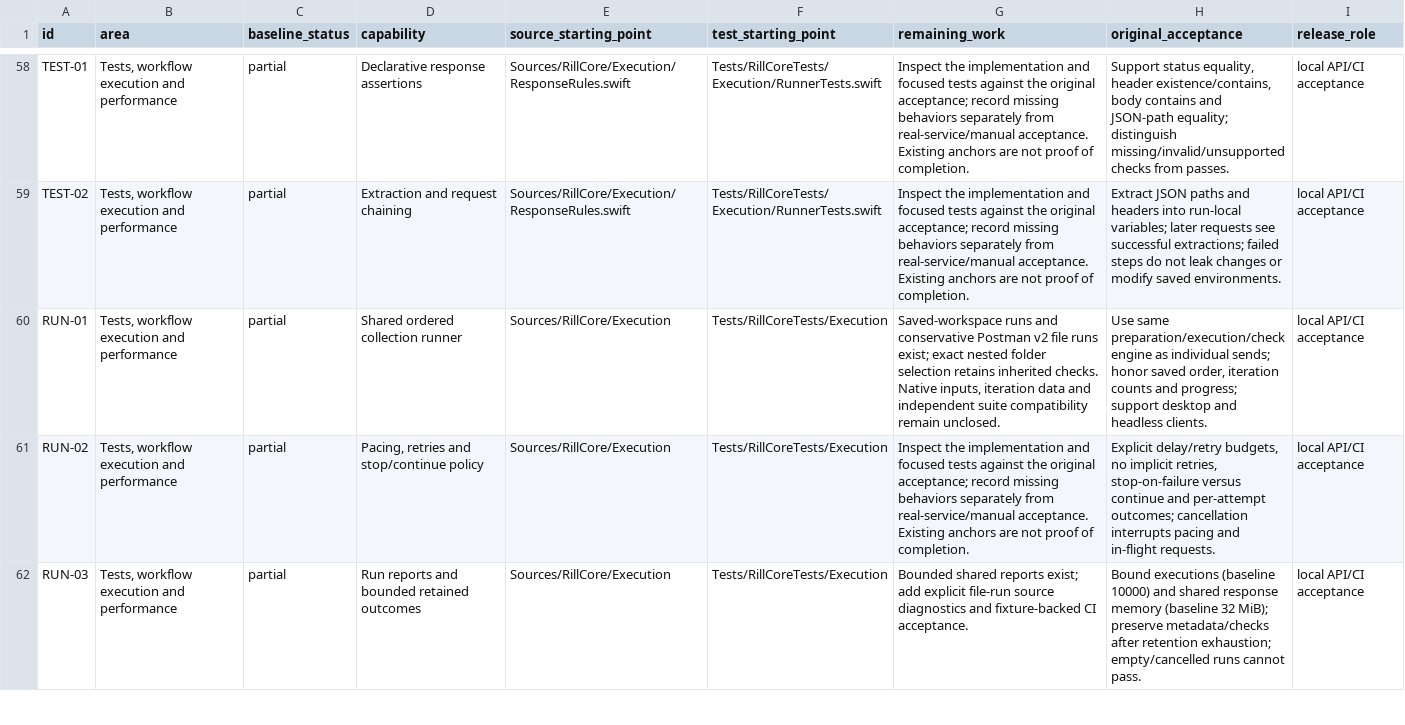
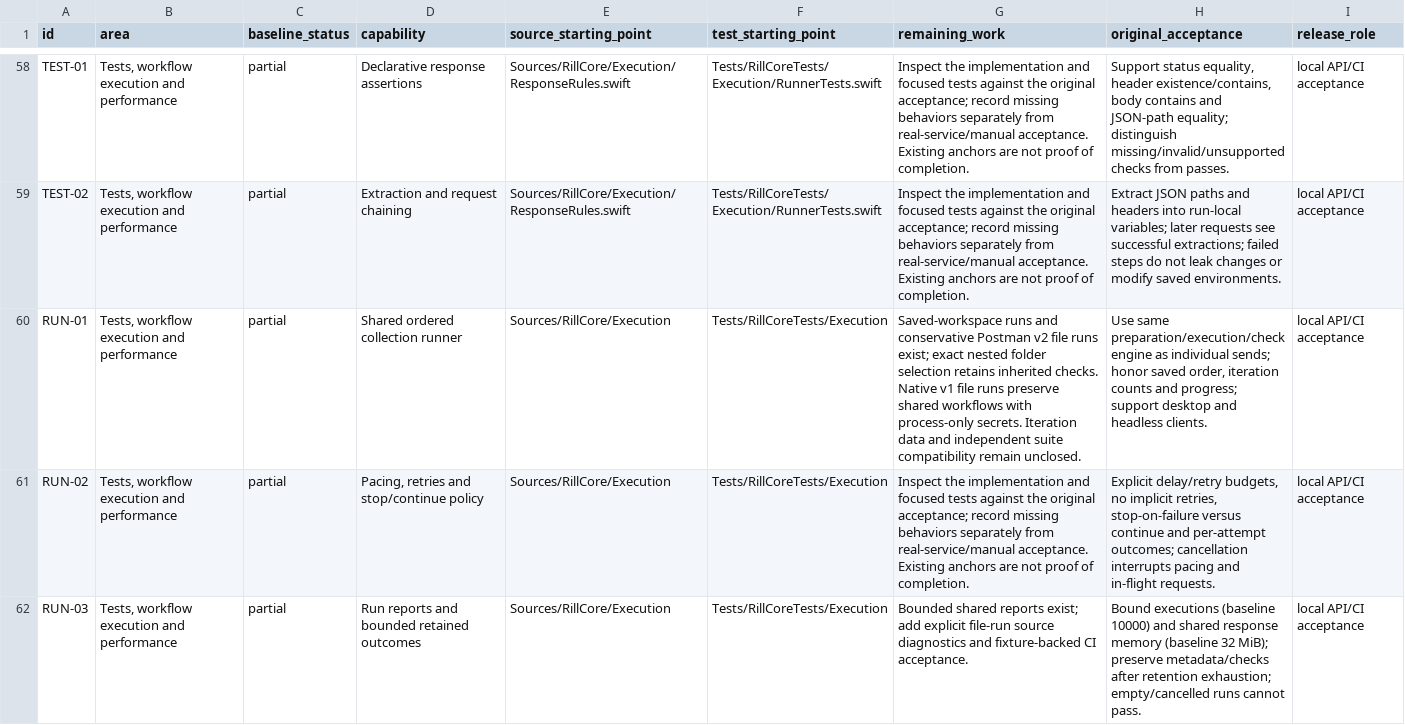
Before and after one commit to alby-raju/Rill, a CSV file: docs/1.0-capability-audit.csv, drawn as a sheet; only a part is shown, gaps mark what is left out; the diff covers the shown part only.

Commit message:
Execute native files with isolated credentials and shared workflows

```diff
--- a/docs/1.0-capability-audit.csv
+++ b/docs/1.0-capability-audit.csv
@@ -59,3 +59,3 @@ TEST-01,"Tests, workflow execution and performance",partial,Declarative response
 TEST-02,"Tests, workflow execution and performance",partial,Extraction and request chaining,Sources/RillCore/Execution/ResponseRules.swift,Tests/RillCoreTests/Execution/RunnerTests.swift,Inspect the implementation and focused tests against the original acceptance; record missing behaviors separately from real-service/manual acceptance. Existing anchors are not proof of completion.,Extract JSON paths and headers into run-local variables; later requests see successful extractions; failed steps do not leak changes or modify saved environments.,local API/CI acceptance
-RUN-01,"Tests, workflow execution and performance",partial,Shared ordered collection runner,Sources/RillCore/Execution,Tests/RillCoreTests/Execution,"Saved-workspace runs and conservative Postman v2 file runs exist; exact nested folder selection retains inherited checks. Native inputs, iteration data and independent suite compatibility remain unclosed.","Use same preparation/execution/check engine as individual sends; honor saved order, iteration counts and progress; support desktop and headless clients.",local API/CI acceptance
+RUN-01,"Tests, workflow execution and performance",partial,Shared ordered collection runner,Sources/RillCore/Execution,Tests/RillCoreTests/Execution,"Saved-workspace runs and conservative Postman v2 file runs exist; exact nested folder selection retains inherited checks. Native v1 file runs preserve shared workflows with process-only secrets. Iteration data and independent suite compatibility remain unclosed.","Use same preparation/execution/check engine as individual sends; honor saved order, iteration counts and progress; support desktop and headless clients.",local API/CI acceptance
 RUN-02,"Tests, workflow execution and performance",partial,"Pacing, retries and stop/continue policy",Sources/RillCore/Execution,Tests/RillCoreTests/Execution,Inspect the implementation and focused tests against the original acceptance; record missing behaviors separately from real-service/manual acceptance. Existing anchors are not proof of completion.,"Explicit delay/retry budgets, no implicit retries, stop-on-failure versus continue and per-attempt outcomes; cancellation interrupts pacing and in-flight requests.",local API/CI acceptance
```
Also changed, not shown: 1 edited cell elsewhere in this file, 11 other files.
